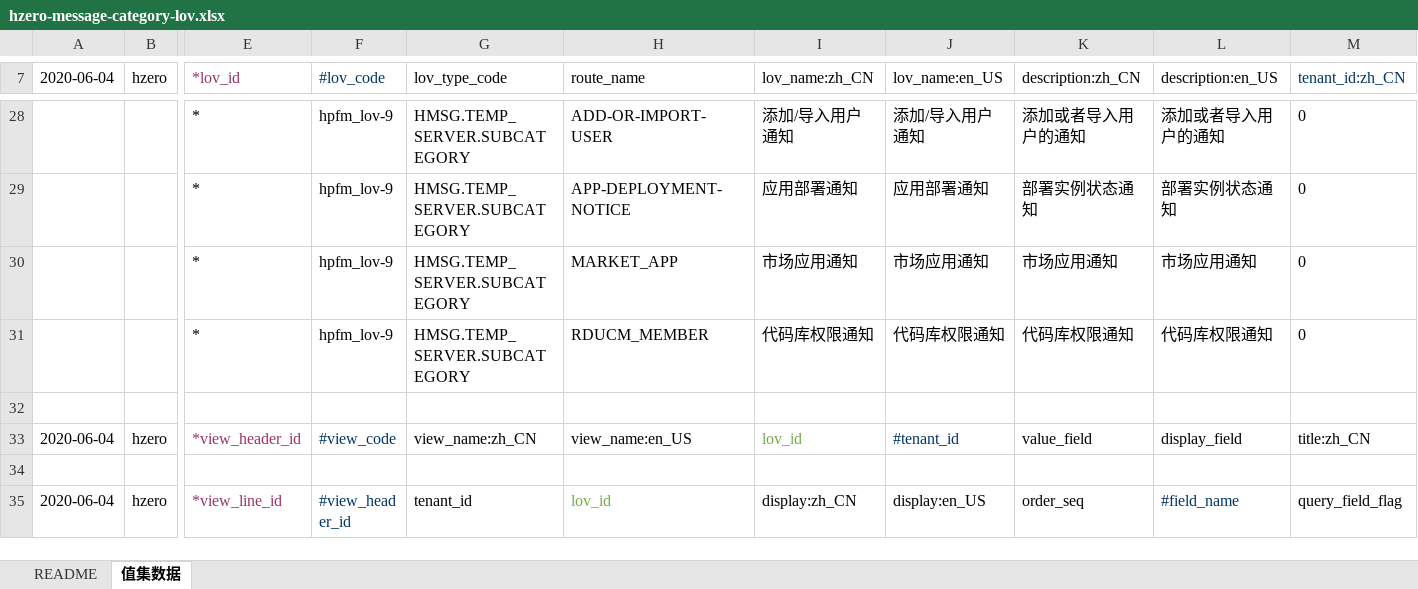
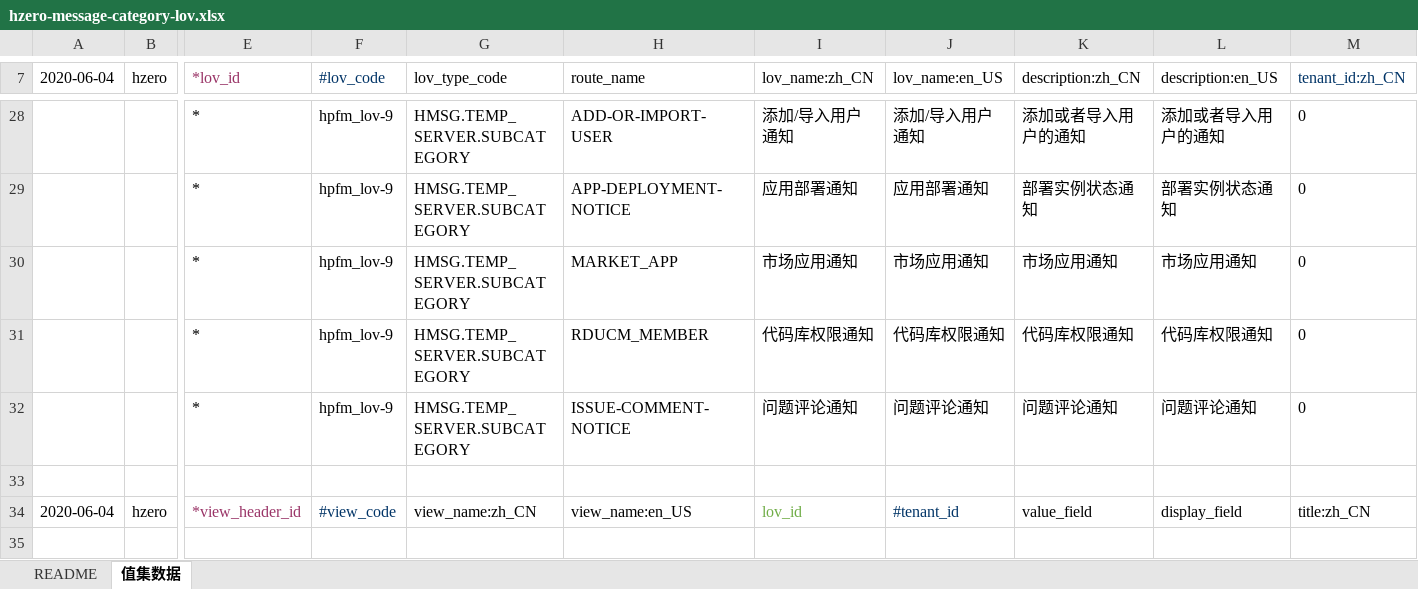
Before and after one commit to open-hand/choerodon-message, an Excel workbook: src/main/resources/script/db/init-data/hzero_message/hzero_platform/hzero-message-category-lov.xlsx, sheet 值集数据, drawn as a sheet; only a part is shown, gaps mark what is left out; the shorter side is filled out with more unchanged rows; values as stored, in another font and other column widths than the file's, no borders; rows hold the shown columns only; the diff names each change by its address in the sheet, - before the commit and + after, or states it on an @@ line.

```diff
--- a/src/main/resources/script/db/init-data/hzero_message/hzero_platform/hzero-message-category-lov.xlsx (sheet 值集数据)
+++ b/src/main/resources/script/db/init-data/hzero_message/hzero_platform/hzero-message-category-lov.xlsx (sheet 值集数据)
+row 32:  |  | * | hpfm_lov-9 | HMSG.TEMP_SERVER.SUBCATEGORY | ISSUE-COMMENT-NOTICE | 问题评论通知 | 问题评论通知 | 问题评论通知 | 问题评论通知 | 0
```
Also changed, not shown: src/main/resources/script/db/init-data/hzero_message/hzero_message/hzero-data-message.xlsx.
